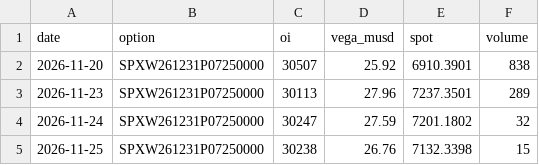
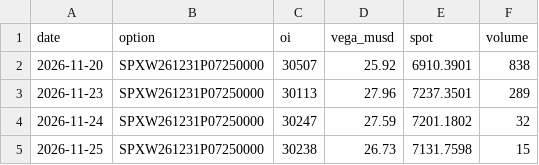
Before and after one commit to nunomoliveira01/gex-tracker, a CSV file: data/oi_watch.csv, drawn as a sheet.

```diff
--- a/data/oi_watch.csv
+++ b/data/oi_watch.csv
@@ -4,2 +4,2 @@ date,option,oi,vega_musd,spot,volume
 2026-11-24,SPXW261231P07250000,30247,27.59,7201.1802,32
-2026-11-25,SPXW261231P07250000,30238,26.76,7132.3398,15
+2026-11-25,SPXW261231P07250000,30238,26.73,7131.7598,15
```
Also changed, not shown: data/NQ_history.csv, data/SPY_history.csv, 4 other files.
